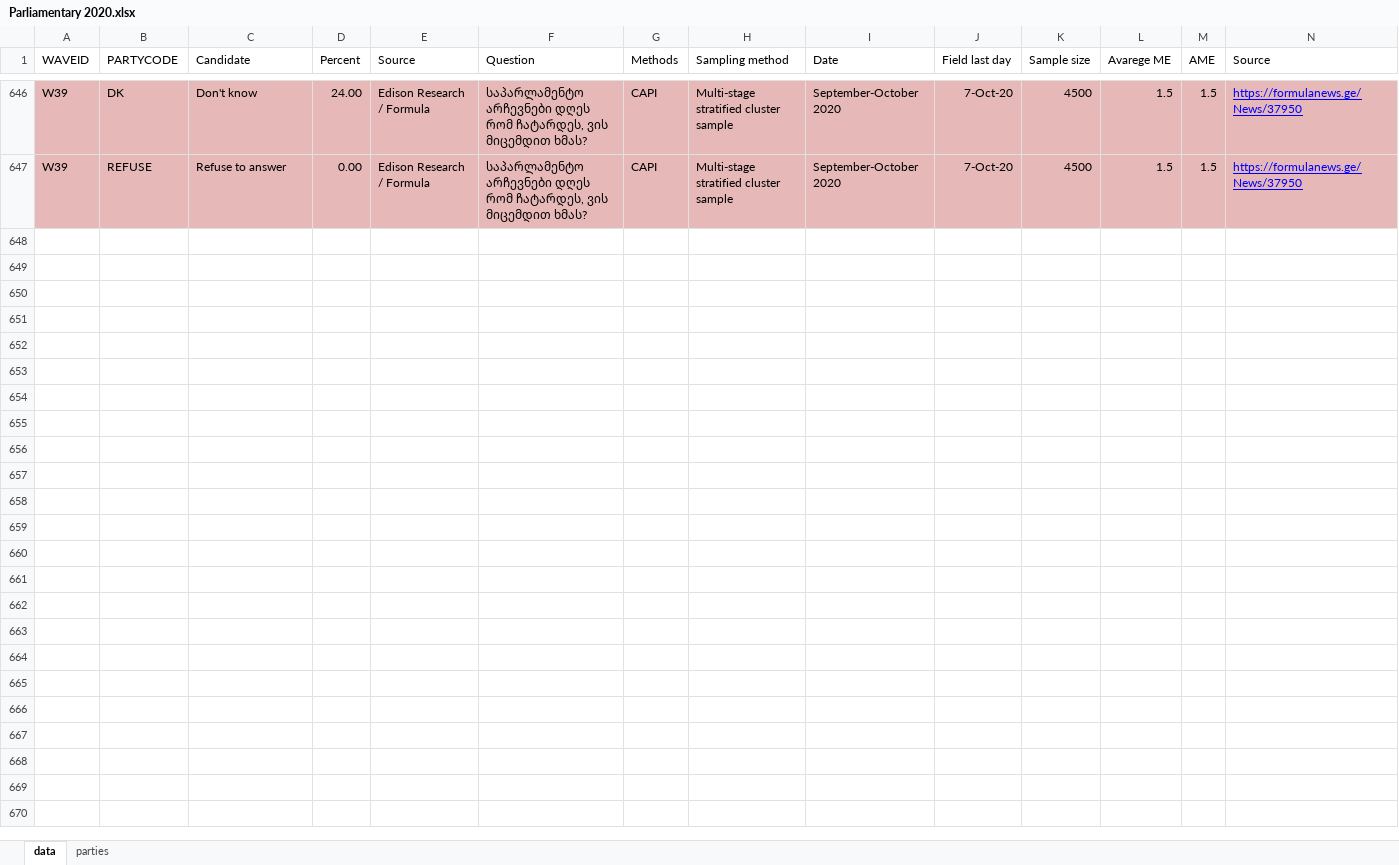
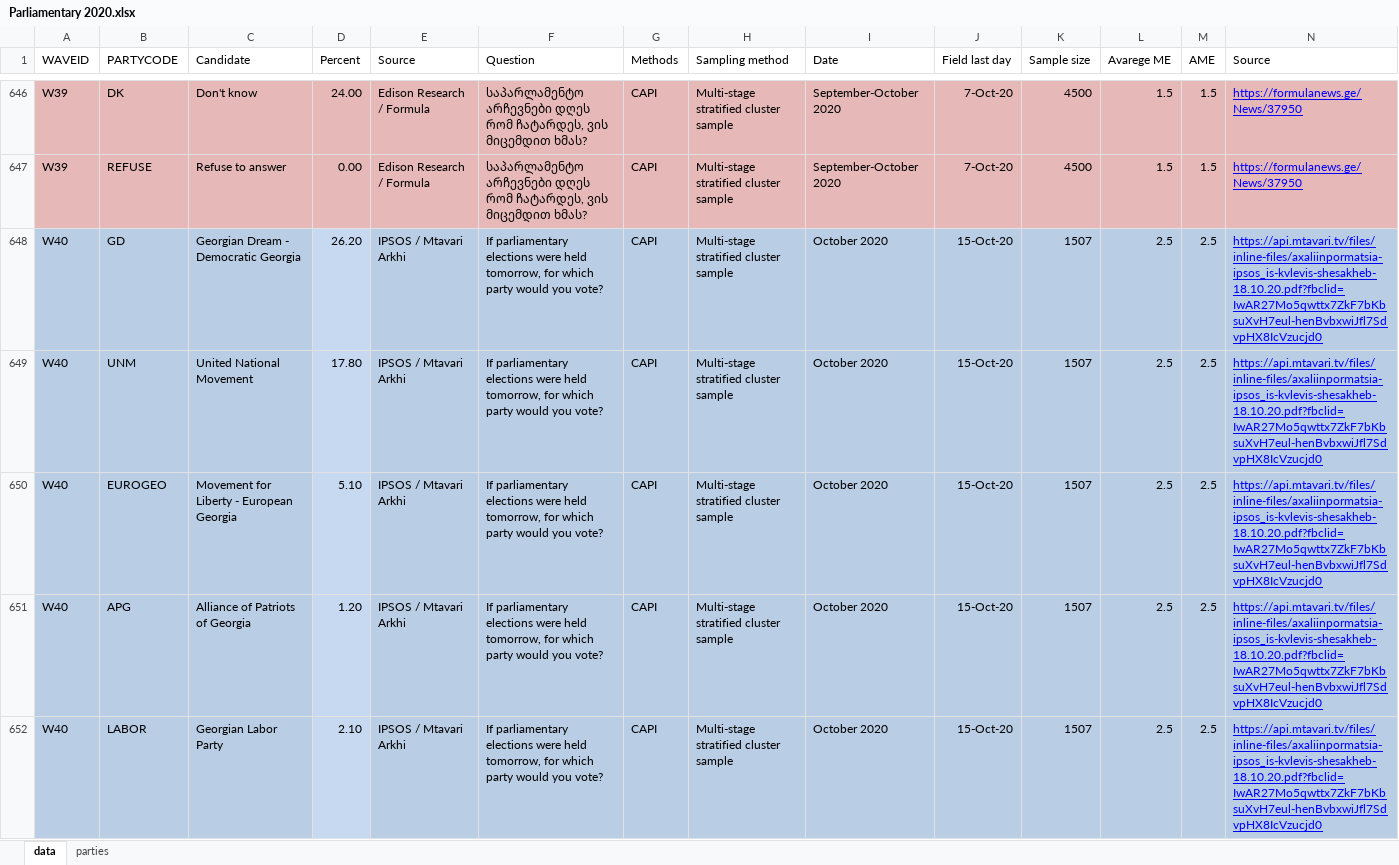
Before and after one commit to pollsterge/predictions, an Excel workbook: Parliamentary 2020.xlsx, sheet data, drawn as a sheet; only a part is shown, gaps mark what is left out; values as stored, in another font and other column widths than the file's, no borders; rows hold the shown columns only; the diff covers the shown part only; the diff names each change by its address in the sheet, - before the commit and + after, or states it on an @@ line.

```diff
--- a/Parliamentary 2020.xlsx (sheet data)
+++ b/Parliamentary 2020.xlsx (sheet data)
+row 648: W40 | GD | Georgian Dream - Democratic Georgia | 26.20 | IPSOS / Mtavari Arkhi | If parliamentary elections were held tomorrow, for which party would you vote? | CAPI | Multi-stage stratified cluster sample | October 2020 | 15-Oct-20 | 1507 | 2.5 | 2.5 | https://api.mtavari.tv/files/inline-files/axaliinpormatsia-ipsos_is-kvlevis-shesakheb-18.10.20.pdf?fbclid=IwAR27Mo5qwttx7ZkF7bKbsuXvH7eul-henBvbxwiJfl7SdvpHX8IcVzucjd0
+row 649: W40 | UNM | United National Movement | 17.80 | IPSOS / Mtavari Arkhi | If parliamentary elections were held tomorrow, for which party would you vote? | CAPI | Multi-stage stratified cluster sample | October 2020 | 15-Oct-20 | 1507 | 2.5 | 2.5 | https://api.mtavari.tv/files/inline-files/axaliinpormatsia-ipsos_is-kvlevis-shesakheb-18.10.20.pdf?fbclid=IwAR27Mo5qwttx7ZkF7bKbsuXvH7eul-henBvbxwiJfl7SdvpHX8IcVzucjd0
+row 650: W40 | EUROGEO | Movement for Liberty - European Georgia | 5.10 | IPSOS / Mtavari Arkhi | If parliamentary elections were held tomorrow, for which party would you vote? | CAPI | Multi-stage stratified cluster sample | October 2020 | 15-Oct-20 | 1507 | 2.5 | 2.5 | https://api.mtavari.tv/files/inline-files/axaliinpormatsia-ipsos_is-kvlevis-shesakheb-18.10.20.pdf?fbclid=IwAR27Mo5qwttx7ZkF7bKbsuXvH7eul-henBvbxwiJfl7SdvpHX8IcVzucjd0
+row 651: W40 | APG | Alliance of Patriots of Georgia | 1.20 | IPSOS / Mtavari Arkhi | If parliamentary elections were held tomorrow, for which party would you vote? | CAPI | Multi-stage stratified cluster sample | October 2020 | 15-Oct-20 | 1507 | 2.5 | 2.5 | https://api.mtavari.tv/files/inline-files/axaliinpormatsia-ipsos_is-kvlevis-shesakheb-18.10.20.pdf?fbclid=IwAR27Mo5qwttx7ZkF7bKbsuXvH7eul-henBvbxwiJfl7SdvpHX8IcVzucjd0
+row 652: W40 | LABOR | Georgian Labor Party | 2.10 | IPSOS / Mtavari Arkhi | If parliamentary elections were held tomorrow, for which party would you vote? | CAPI | Multi-stage stratified cluster sample | October 2020 | 15-Oct-20 | 1507 | 2.5 | 2.5 | https://api.mtavari.tv/files/inline-files/axaliinpormatsia-ipsos_is-kvlevis-shesakheb-18.10.20.pdf?fbclid=IwAR27Mo5qwttx7ZkF7bKbsuXvH7eul-henBvbxwiJfl7SdvpHX8IcVzucjd0
```
Also changed, not shown: 78 added rows elsewhere in this sheet, 11 other files.
